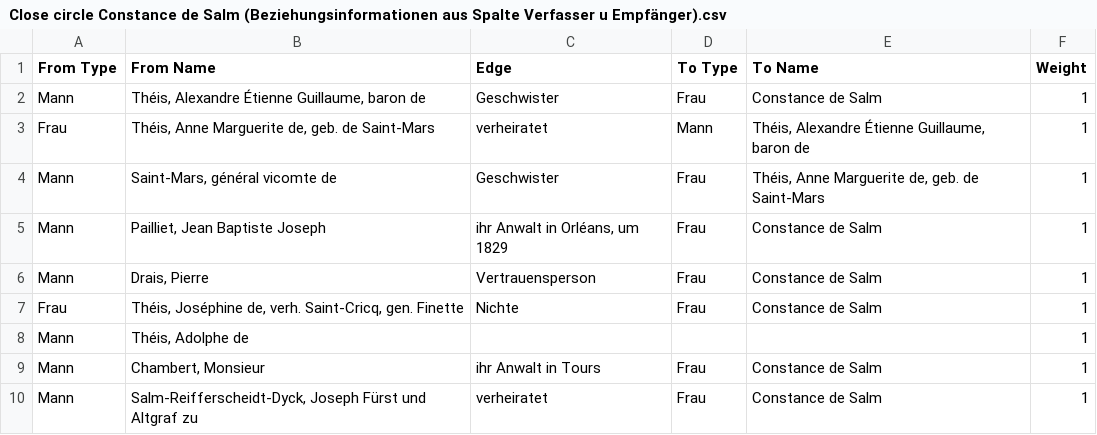
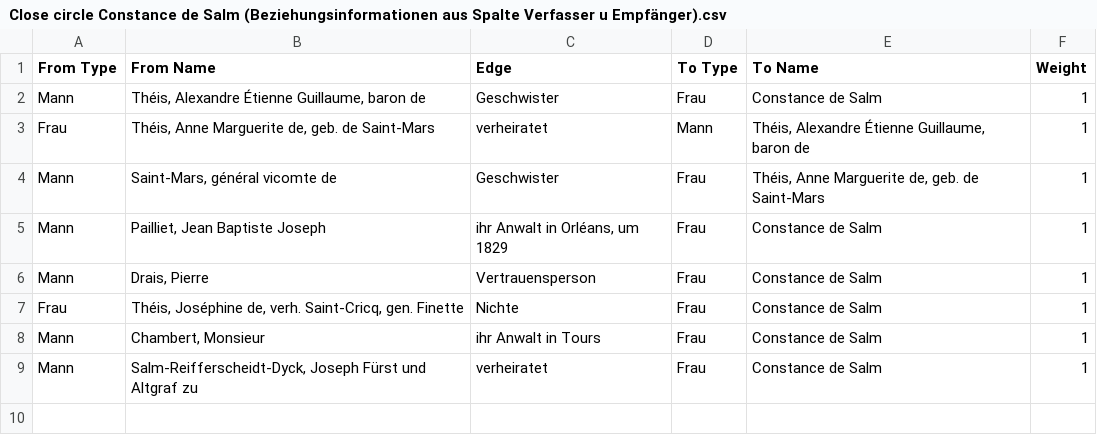
Before and after one commit to ElodieXVI/Datathon-Constance-de-Salm, a CSV file: dataviz/Close circle Constance de Salm (Beziehungsinformationen aus Spalte Verfasser u Empfänger).csv, drawn as a sheet.

Commit message:
Update Close circle Constance de Salm (Beziehungsinformationen aus Spalte Verfasser u Empfänger).csv

```diff
--- a/dataviz/Close circle Constance de Salm (Beziehungsinformationen aus Spalte Verfasser u Empfänger).csv
+++ b/dataviz/Close circle Constance de Salm (Beziehungsinformationen aus Spalte Verfasser u Empfänger).csv
@@ -7,3 +7,2 @@ Mann,"Drais, Pierre",Vertrauensperson,Frau,Constance de Salm,1
 Frau,"Théis, Joséphine de, verh. Saint-Cricq, gen. Finette",Nichte,Frau,Constance de Salm,1
-Mann,"Théis, Adolphe de",,,,1
 Mann,"Chambert, Monsieur",ihr Anwalt in Tours,Frau,Constance de Salm,1
```
